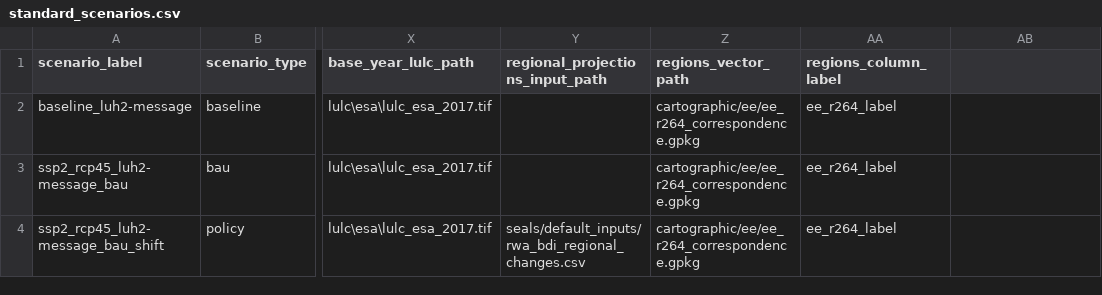
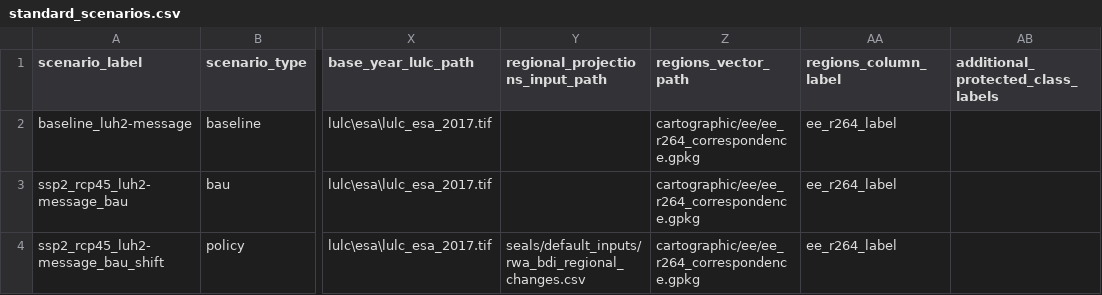
Before and after one commit to jandrewjohnson/seals, a CSV file: seals/input_template/standard_scenarios.csv, drawn as a sheet; only a part is shown, gaps mark what is left out; the diff names each change by its address in the sheet, - before the commit and + after, or states it on an @@ line.

Commit message:
Rebuild the constraint block per run instead of adding to the file's
Constraints belong to the run, not to the calibration, but they were baked into
the coefficient file and only ever added to. Zeroing alone can never REMOVE a
zero, so a file could not be reused under a different protection setting, and
the same calibration had to ship as one file per setting. base_data holds six
such families -- brazil_net_zero, mapbiomas_soil, mapbiomas_soil_warm, warm,
global_remapped_for_brazil, seals8 -- whose fitted values are identical and
which differ only in that block. Verified: 0 of 66,240 fitted rows differ across
three of them.

apply_presence_constraints now rebuilds the block in three layers: neutral, then
the diagonal for each changing class, then the protected classes across every
column. Starting from a neutral file it reproduces default_global_coefficients
exactly.

The diagonal is behaviourally inert -- the allocator already refuses to let a
class displace itself (seals_cython_functions.pyx:456) -- but is reconstructed
because the global default carries it while the Brazil files do not, and one
convention is better than two.

Imposed at read time in allocation_zones, so a wrong block in a file can no
longer reach the allocator, and protected/unprotected become two rows of one
scenarios CSV rather than two projects. additional_protected_class_labels is
added to the standard scenario template, blank, since derived protection needs
no declaration.

⚠ This CHANGES delivered output where the old block was wrong. Brazil tgtP500,
re-run and byte-compared against the delivered maps: 0.018% of pixels differ in
2030, 0.052% in 2040, 0.056% in 2050 -- dominated by forest->othernat and
cropland->othernat, i.e. land the delivered run consumed out of othernat now
stays. othernat has no coarse budget under Brazil's correspondence, so that loss
was never authorised. Urban is unchanged, declared in the scenario.

⚠ Note the tension for reviewers: othernat change is usually reported as the
residual, and a frozen class cannot absorb a residual.

61 tests pass.

```diff
--- a/seals/input_template/standard_scenarios.csv
+++ b/seals/input_template/standard_scenarios.csv
-AB1: (empty)
+AB1: additional_protected_class_labels
```
Also changed, not shown: 3 other files.
